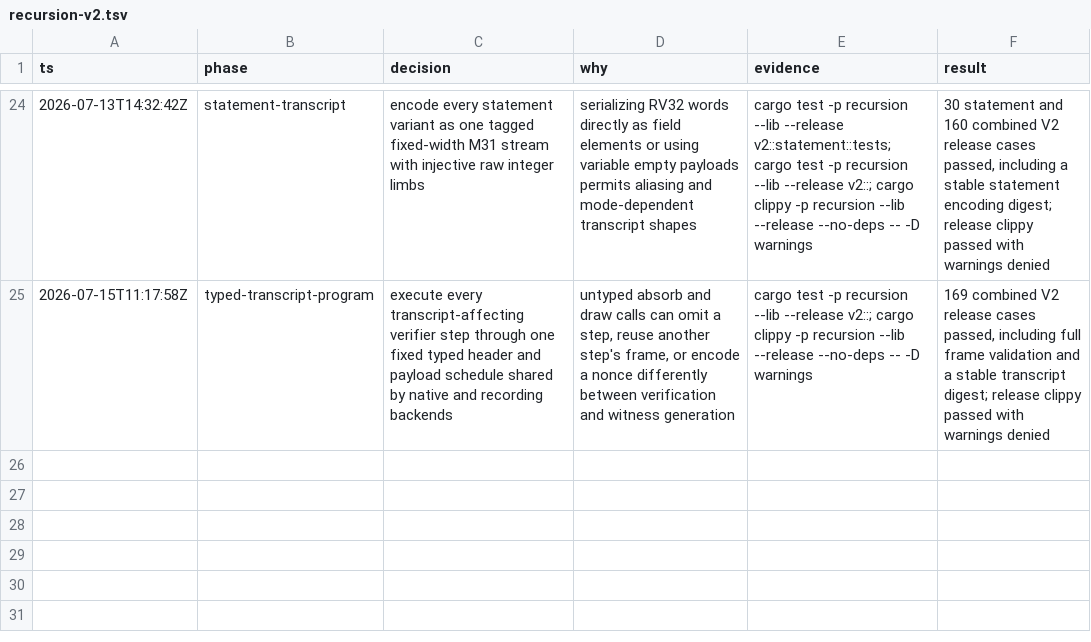
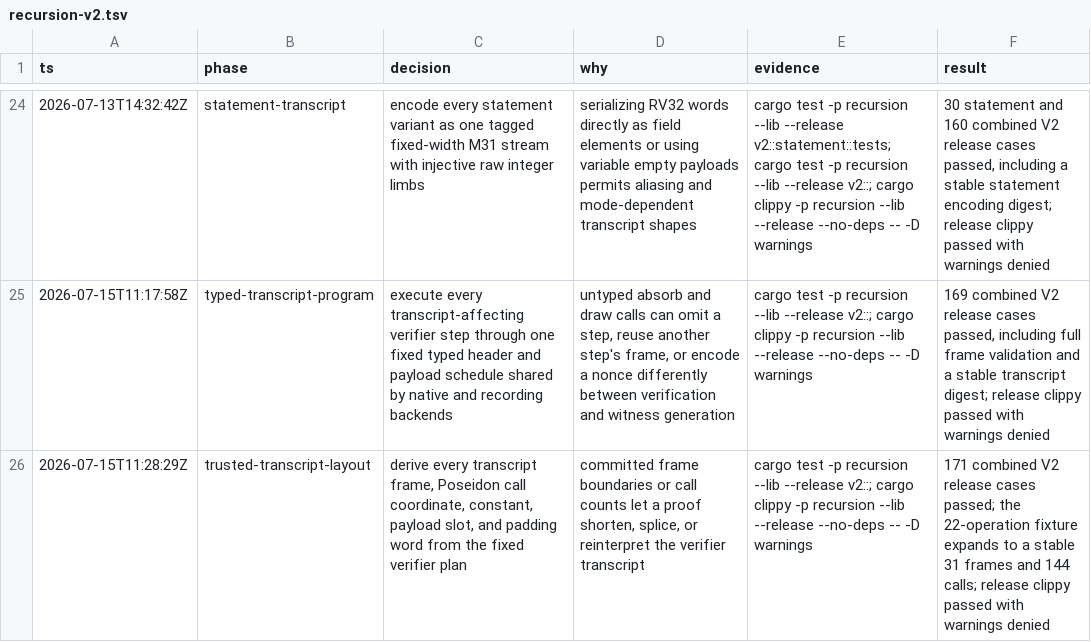
Before and after one commit to AntoineFONDEUR/stark-v, a TSV file: .audit/recursion-v2.tsv, drawn as a sheet; only a part is shown, gaps mark what is left out.

Commit message:
feat(recursion): derive trusted V2 transcript layout

```diff
--- a/.audit/recursion-v2.tsv
+++ b/.audit/recursion-v2.tsv
@@ -25 +25,2 @@ ts	phase	decision	why	evidence	result
 2026-07-15T11:17:58Z	typed-transcript-program	execute every transcript-affecting verifier step through one fixed typed header and payload schedule shared by native and recording backends	untyped absorb and draw calls can omit a step, reuse another step's frame, or encode a nonce differently between verification and witness generation	cargo test -p recursion --lib --release v2::; cargo clippy -p recursion --lib --release --no-deps -- -D warnings	169 combined V2 release cases passed, including full frame validation and a stable transcript digest; release clippy passed with warnings denied
+2026-07-15T11:28:29Z	trusted-transcript-layout	derive every transcript frame, Poseidon call coordinate, constant, payload slot, and padding word from the fixed verifier plan	committed frame boundaries or call counts let a proof shorten, splice, or reinterpret the verifier transcript	cargo test -p recursion --lib --release v2::; cargo clippy -p recursion --lib --release --no-deps -- -D warnings	171 combined V2 release cases passed; the 22-operation fixture expands to a stable 31 frames and 144 calls; release clippy passed with warnings denied
```
Also changed, not shown: 3 other files.
